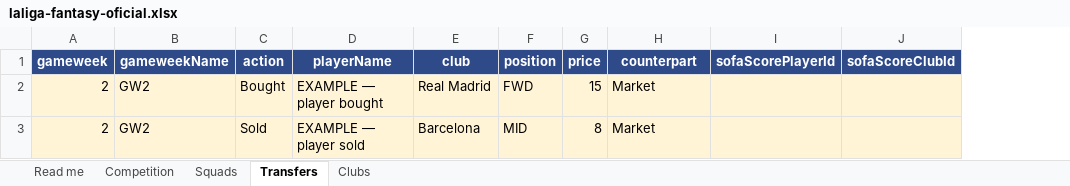
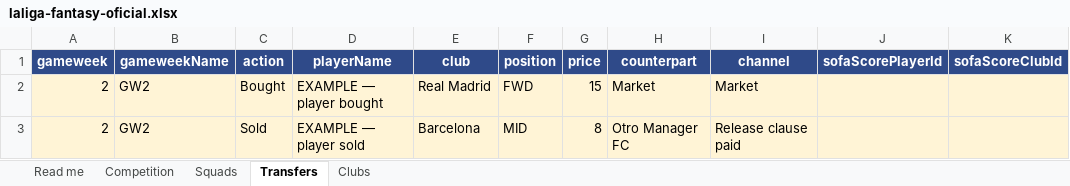
Before and after one commit to L0cksat/fantasy-football-tracker, an Excel workbook: collector/templates/laliga-fantasy-oficial.xlsx, sheet Transfers, drawn as a sheet; values as stored, in another font and other column widths than the file's, no borders; the diff names each change by its address in the sheet, - before the commit and + after, or states it on an @@ line.

Commit message:
Update 4: Updated LaLiga Fantasy to include all of the transfers and release clauses and their players that triggered them. Also updated the cmd and all gameweeks for SofaScore Fantasy leagues.

```diff
--- a/collector/templates/laliga-fantasy-oficial.xlsx (sheet Transfers)
+++ b/collector/templates/laliga-fantasy-oficial.xlsx (sheet Transfers)
+column I (channel), rows 2-3: Market | Release clause paid
-H3 (counterpart): Market
+H3 (counterpart): Otro Manager FC
```
Also changed, not shown: sheet Competition, sheet Read me, 18 other files.
